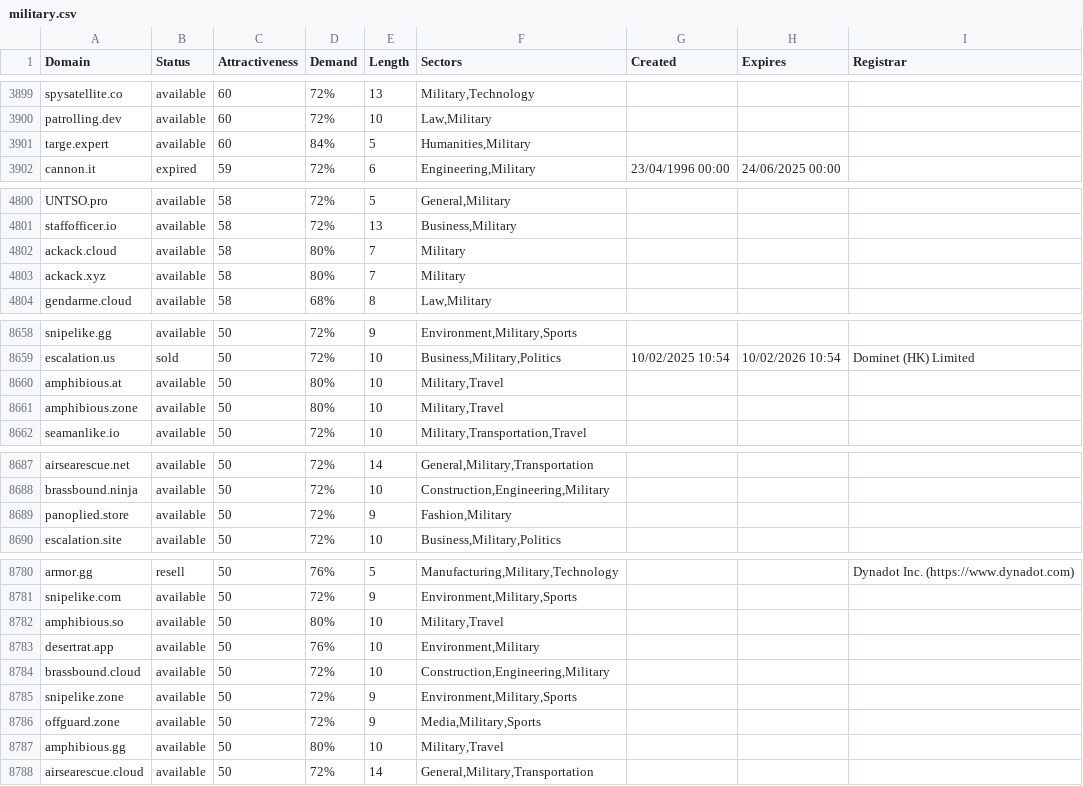
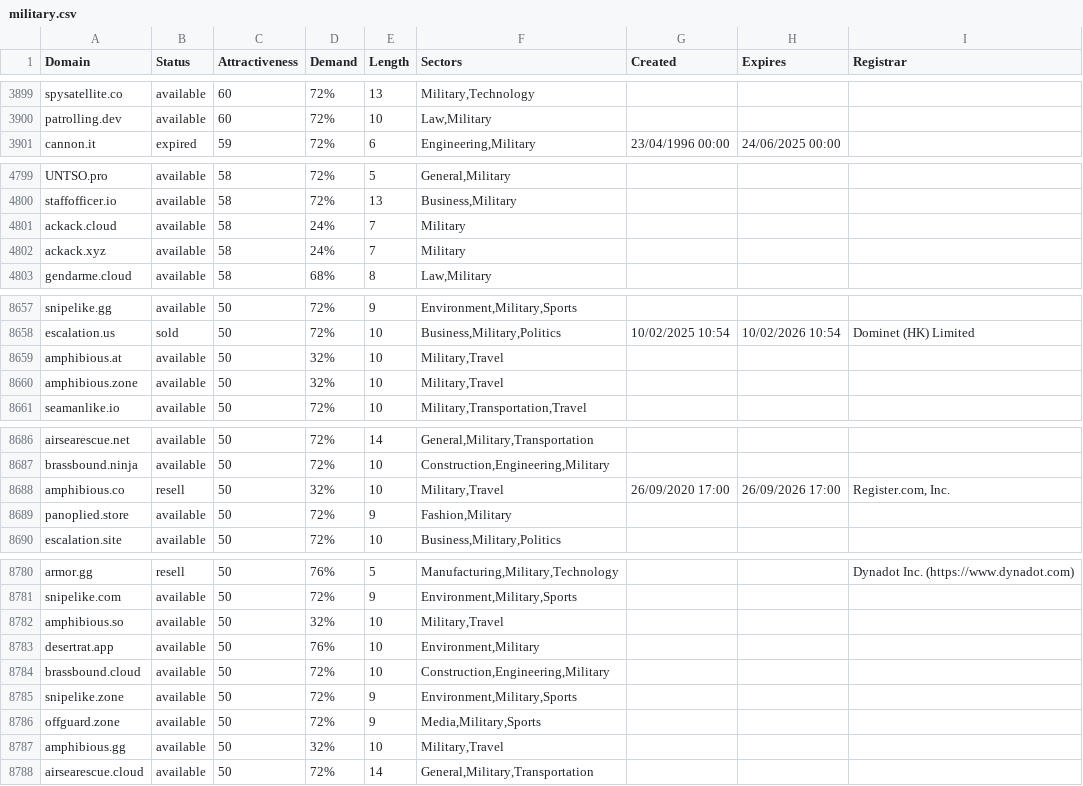
Before and after one commit to UniqueDomains/military-oneword-domains, a CSV file: military.csv, drawn as a sheet; only a part is shown, gaps mark what is left out; the diff covers the shown part only.

Commit message:
Domains update

```diff
--- a/military.csv
+++ b/military.csv
@@ -3900,3 +3900,2 @@ spysatellite.co,available,60,72%,13,"Military,Technology",,,
 patrolling.dev,available,60,72%,10,"Law,Military",,,
-targe.expert,available,60,84%,5,"Humanities,Military",,,
 cannon.it,expired,59,72%,6,"Engineering,Military",23/04/1996 00:00,24/06/2025 00:00,
@@ -4801,4 +4800,4 @@ UNTSO.pro,available,58,72%,5,"General,Military",,,
 staffofficer.io,available,58,72%,13,"Business,Military",,,
-ackack.cloud,available,58,80%,7,Military,,,
-ackack.xyz,available,58,80%,7,Military,,,
+ackack.cloud,available,58,24%,7,Military,,,
+ackack.xyz,available,58,24%,7,Military,,,
 gendarme.cloud,available,58,68%,8,"Law,Military",,,
@@ -8659,4 +8658,4 @@ snipelike.gg,available,50,72%,9,"Environment,Military,Sports",,,
 escalation.us,sold,50,72%,10,"Business,Military,Politics",10/02/2025 10:54,10/02/2026 10:54,Dominet (HK) Limited
-amphibious.at,available,50,80%,10,"Military,Travel",,,
-amphibious.zone,available,50,80%,10,"Military,Travel",,,
+amphibious.at,available,50,32%,10,"Military,Travel",,,
+amphibious.zone,available,50,32%,10,"Military,Travel",,,
 seamanlike.io,available,50,72%,10,"Military,Transportation,Travel",,,
@@ -8688,2 +8687,3 @@ airsearescue.net,available,50,72%,14,"General,Military,Transportation",,,
 brassbound.ninja,available,50,72%,10,"Construction,Engineering,Military",,,
+amphibious.co,resell,50,32%,10,"Military,Travel",26/09/2020 17:00,26/09/2026 17:00,"Register.com, Inc."
 panoplied.store,available,50,72%,9,"Fashion,Military",,,
@@ -8781,3 +8781,3 @@ armor.gg,resell,50,76%,5,"Manufacturing,Military,Technology",,,Dynadot Inc. (htt
 snipelike.com,available,50,72%,9,"Environment,Military,Sports",,,
-amphibious.so,available,50,80%,10,"Military,Travel",,,
+amphibious.so,available,50,32%,10,"Military,Travel",,,
 desertrat.app,available,50,76%,10,"Environment,Military",,,
@@ -8786,3 +8786,3 @@ snipelike.zone,available,50,72%,9,"Environment,Military,Sports",,,
 offguard.zone,available,50,72%,9,"Media,Military,Sports",,,
-amphibious.gg,available,50,80%,10,"Military,Travel",,,
+amphibious.gg,available,50,32%,10,"Military,Travel",,,
 airsearescue.cloud,available,50,72%,14,"General,Military,Transportation",,,
```
Also changed, not shown: 20 edited cells elsewhere in this file, 2 other files.
